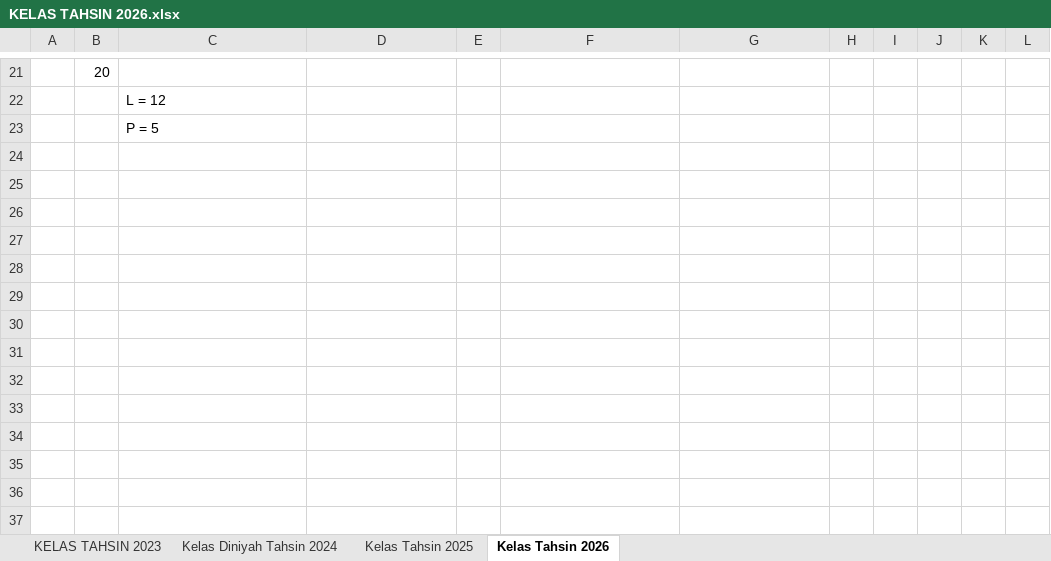
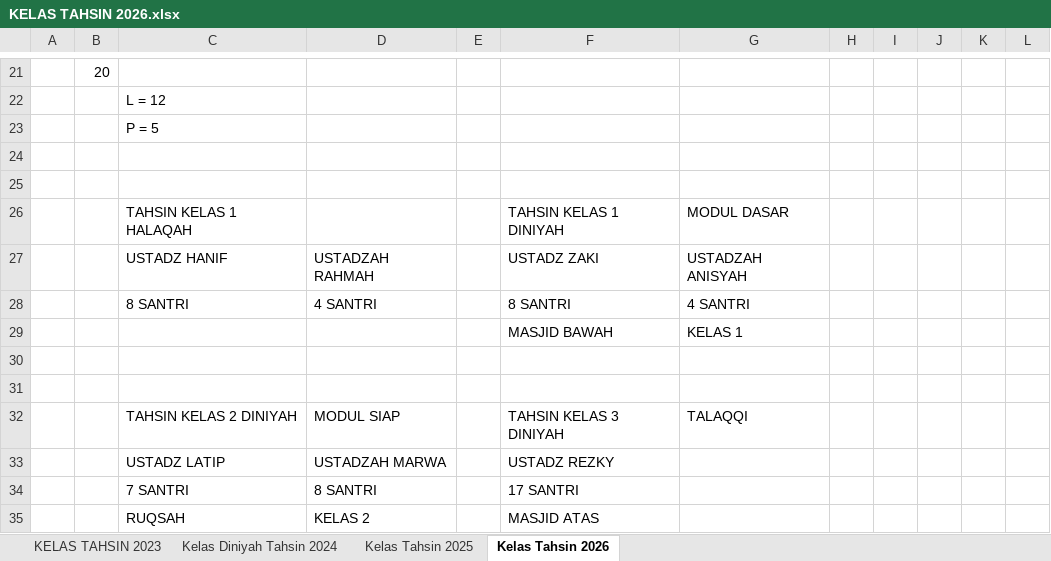
Before and after one commit to mzaini30/RAPAT-2026, an Excel workbook: 2026/11. 9 Juli 2026/KELAS TAHSIN 2026.xlsx, sheet Kelas Tahsin 2026, drawn as a sheet; only a part is shown, gaps mark what is left out; values as stored, in another font and other column widths than the file's, no borders; the diff names each change by its address in the sheet, - before the commit and + after, or states it on an @@ line.

```diff
--- a/2026/11. 9 Juli 2026/KELAS TAHSIN 2026.xlsx (sheet Kelas Tahsin 2026)
+++ b/2026/11. 9 Juli 2026/KELAS TAHSIN 2026.xlsx (sheet Kelas Tahsin 2026)
+row 24: (empty)
+row 25: (empty)
+row 26:  |  | TAHSIN KELAS 1 HALAQAH |  |  | TAHSIN KELAS 1 DINIYAH | MODUL DASAR
+row 27:  |  | USTADZ HANIF | USTADZAH RAHMAH |  | USTADZ ZAKI | USTADZAH ANISYAH
+row 28:  |  | 8 SANTRI | 4 SANTRI |  | 8 SANTRI | 4 SANTRI
+row 29:  |  |  |  |  | MASJID BAWAH | KELAS 1
+row 30: (empty)
+row 31: (empty)
+row 32:  |  | TAHSIN KELAS 2 DINIYAH | MODUL SIAP |  | TAHSIN KELAS 3 DINIYAH | TALAQQI
+row 33:  |  | USTADZ LATIP | USTADZAH MARWA |  | USTADZ REZKY
+row 34:  |  | 7 SANTRI | 8 SANTRI |  | 17 SANTRI
+row 35:  |  | RUQSAH | KELAS 2 |  | MASJID ATAS
```
Also changed, not shown: 2026/11. 9 Juli 2026/4. JADWAL DAN KALDIK 2026-2027.xlsx, 3 other files.
